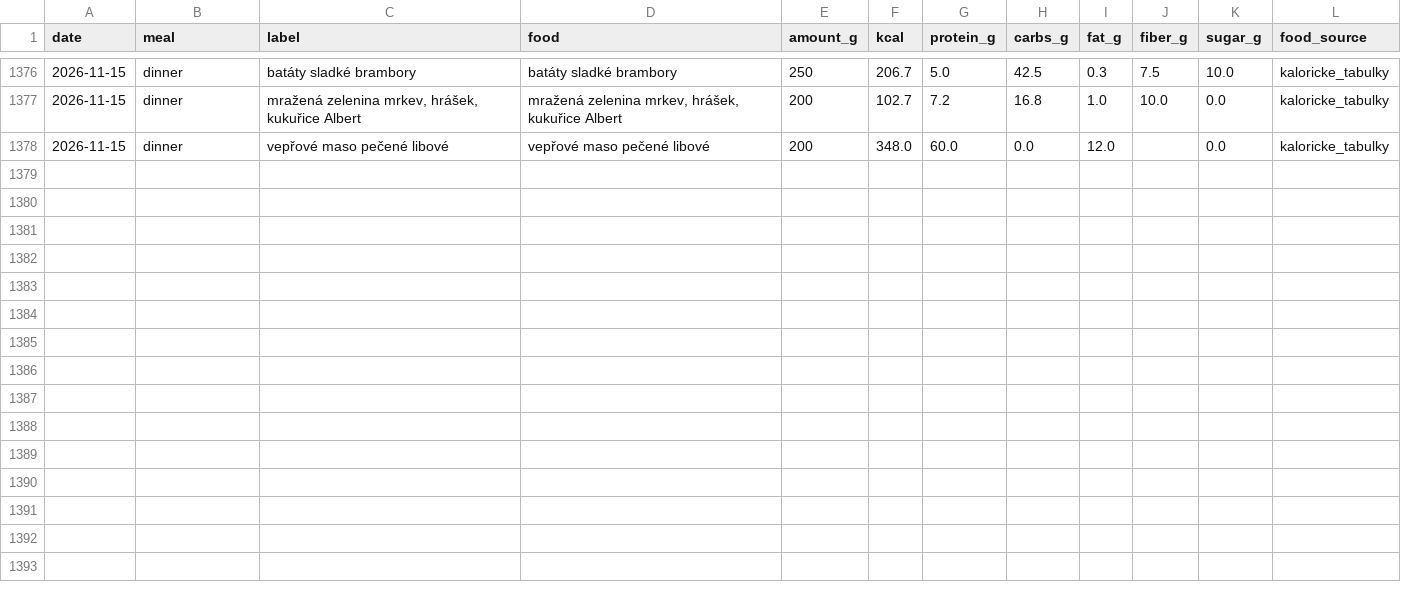
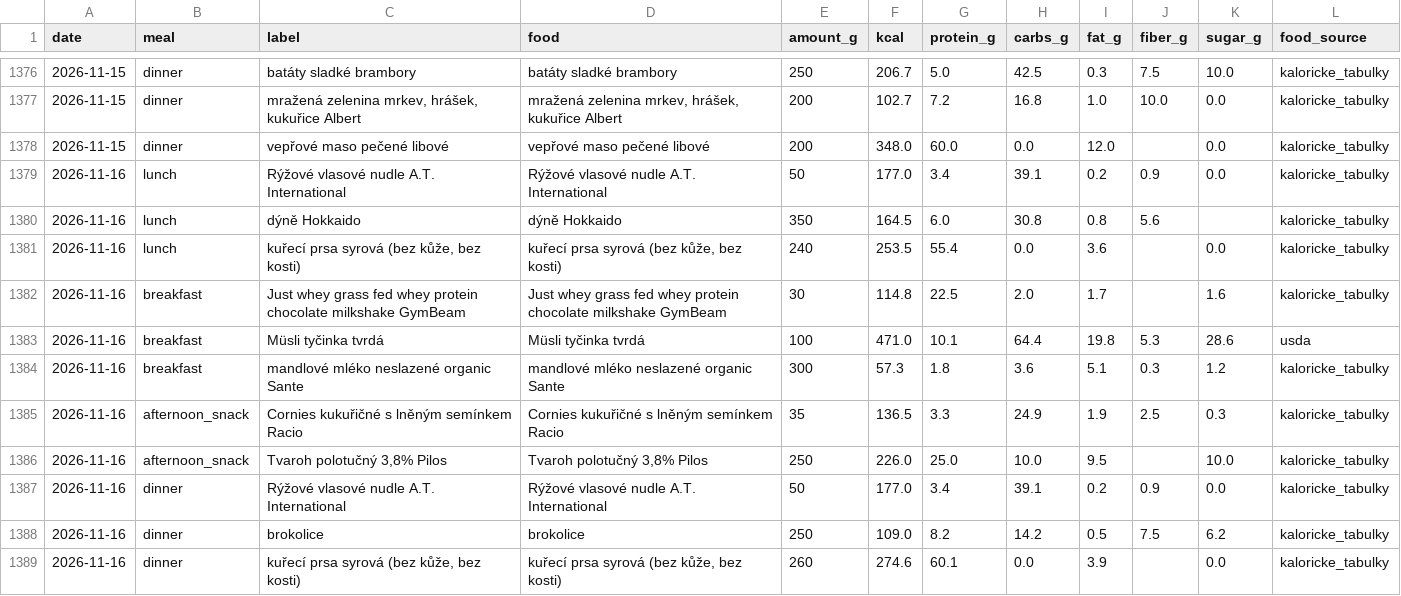
Before and after one commit to PavelJanosekk/RunningCoach, a CSV file: fitness-hub/nutrition_items.csv, drawn as a sheet; only a part is shown, gaps mark what is left out.

Commit message:
data: Fitness Hub export 2026-11-17
Changed: daily_metrics.csv, gym_sets.csv, gym_workouts.csv, nutrition_daily.csv, nutrition_items.csv, profile.md, targets_daily.csv, weeks.csv

```diff
--- a/fitness-hub/nutrition_items.csv
+++ b/fitness-hub/nutrition_items.csv
@@ -1378 +1378,12 @@ date,meal,label,food,amount_g,kcal,protein_g,carbs_g,fat_g,fiber_g,sugar_g,food_
 2026-11-15,dinner,vepřové maso pečené libové,vepřové maso pečené libové,200,348.0,60.0,0.0,12.0,,0.0,kaloricke_tabulky
+2026-11-16,lunch,Rýžové vlasové nudle  A.T. International,Rýžové vlasové nudle  A.T. International,50,177.0,3.4,39.1,0.2,0.9,0.0,kaloricke_tabulky
+2026-11-16,lunch,dýně Hokkaido,dýně Hokkaido,350,164.5,6.0,30.8,0.8,5.6,,kaloricke_tabulky
+2026-11-16,lunch,"kuřecí prsa syrová (bez kůže, bez kosti)","kuřecí prsa syrová (bez kůže, bez kosti)",240,253.5,55.4,0.0,3.6,,0.0,kaloricke_tabulky
+2026-11-16,breakfast,Just whey grass fed whey protein chocolate milkshake GymBeam,Just whey grass fed whey protein chocolate milkshake GymBeam,30,114.8,22.5,2.0,1.7,,1.6,kaloricke_tabulky
+2026-11-16,breakfast,Müsli tyčinka tvrdá,Müsli tyčinka tvrdá,100,471.0,10.1,64.4,19.8,5.3,28.6,usda
+2026-11-16,breakfast,mandlové mléko neslazené organic Sante,mandlové mléko neslazené organic Sante,300,57.3,1.8,3.6,5.1,0.3,1.2,kaloricke_tabulky
+2026-11-16,afternoon_snack,Cornies kukuřičné s lněným semínkem Racio,Cornies kukuřičné s lněným semínkem Racio,35,136.5,3.3,24.9,1.9,2.5,0.3,kaloricke_tabulky
+2026-11-16,afternoon_snack,"Tvaroh polotučný 3,8% Pilos","Tvaroh polotučný 3,8% Pilos",250,226.0,25.0,10.0,9.5,,10.0,kaloricke_tabulky
+2026-11-16,dinner,Rýžové vlasové nudle  A.T. International,Rýžové vlasové nudle  A.T. International,50,177.0,3.4,39.1,0.2,0.9,0.0,kaloricke_tabulky
+2026-11-16,dinner,brokolice,brokolice,250,109.0,8.2,14.2,0.5,7.5,6.2,kaloricke_tabulky
+2026-11-16,dinner,"kuřecí prsa syrová (bez kůže, bez kosti)","kuřecí prsa syrová (bez kůže, bez kosti)",260,274.6,60.1,0.0,3.9,,0.0,kaloricke_tabulky
```
Also changed, not shown: fitness-hub/gym_sets.csv, fitness-hub/gym_workouts.csv, 5 other files.
